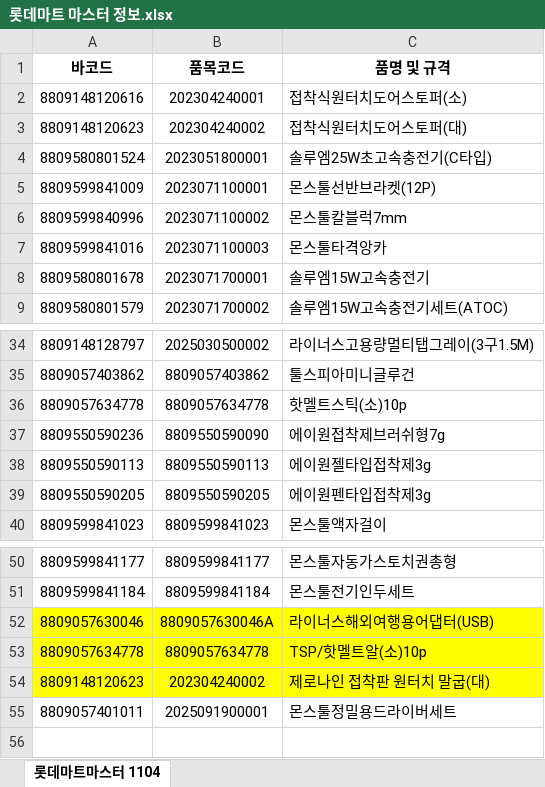
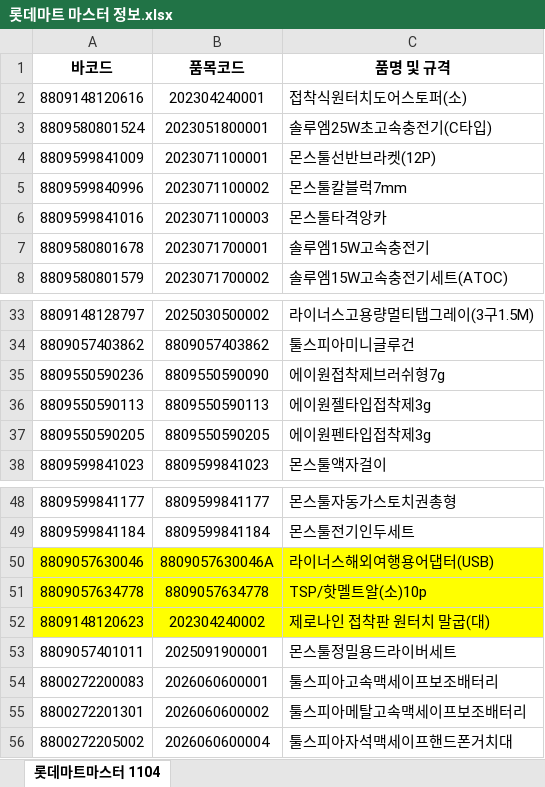
Before and after one commit to grakitect/toolspia-wms-CC, an Excel workbook: 롯데마트/롯데마트 마스터 정보.xlsx, sheet 롯데마트마스터 1104, drawn as a sheet; only a part is shown, gaps mark what is left out; values as stored, in another font and other column widths than the file's, no borders; conditional formats not drawn; removed rows and columns are numbered as before the commit, all else as after; the diff names each change by its address in the sheet, - before the commit and + after, or states it on an @@ line.

```diff
--- a/롯데마트/롯데마트 마스터 정보.xlsx (sheet 롯데마트마스터 1104)
+++ b/롯데마트/롯데마트 마스터 정보.xlsx (sheet 롯데마트마스터 1104)
-row 3: 8809148120623 | 202304240002 | 접착식원터치도어스토퍼(대)
-row 36: 8809057634778 | 8809057634778 | 핫멜트스틱(소)10p
+row 54: 8800272200083 | 2026060600001 | 툴스피아고속맥세이프보조배터리
+row 55: 8800272201301 | 2026060600002 | 툴스피아메탈고속맥세이프보조배터리
+row 56: 8800272205002 | 2026060600004 | 툴스피아자석맥세이프핸드폰거치대
```
Also changed, not shown: 상품정보/product-upload-guide_롯데마트 마스터.xlsx.
